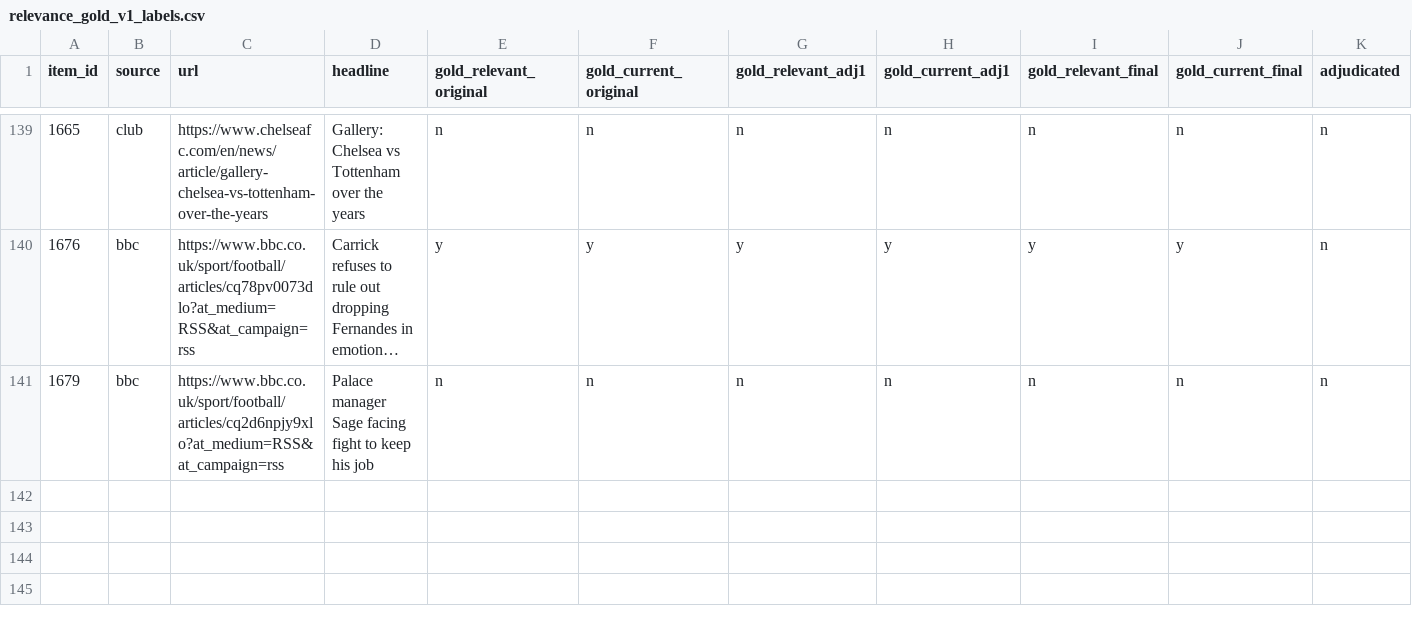
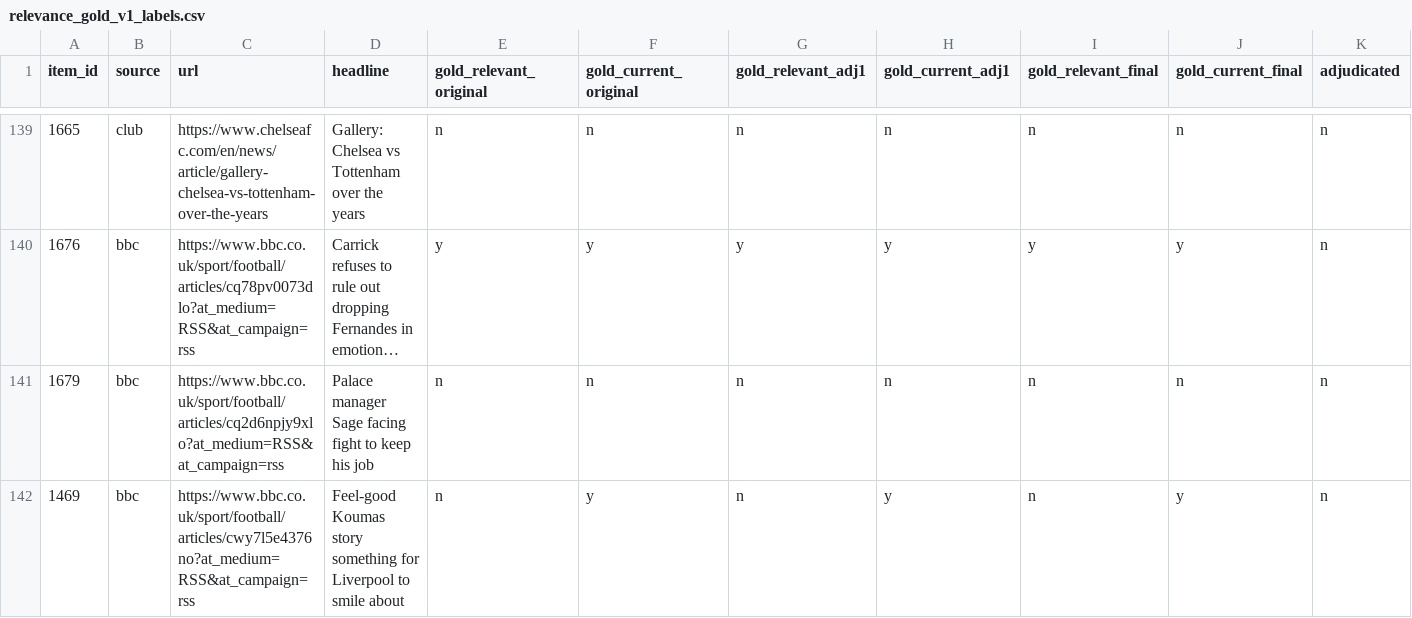
Before and after one commit to veer64/fpl-copilot, a CSV file: eval/labels/relevance_gold_v1_labels.csv, drawn as a sheet; only a part is shown, gaps mark what is left out; long unchanged cells end in …; rows hold the shown columns only; the diff names each change by its address in the sheet, - before the commit and + after, or states it on an @@ line.

```diff
--- a/eval/labels/relevance_gold_v1_labels.csv
+++ b/eval/labels/relevance_gold_v1_labels.csv
+row 142: 1469 | bbc | https://www.bbc.co.uk/sport/football/articles/cwy7l5e4376no?at_medium=RSS&at_campaign=rss | Feel-good Koumas story something for Liverpool to smile about | n | y | n | y | n | y | n
```
Also changed, not shown: 30 other files.
